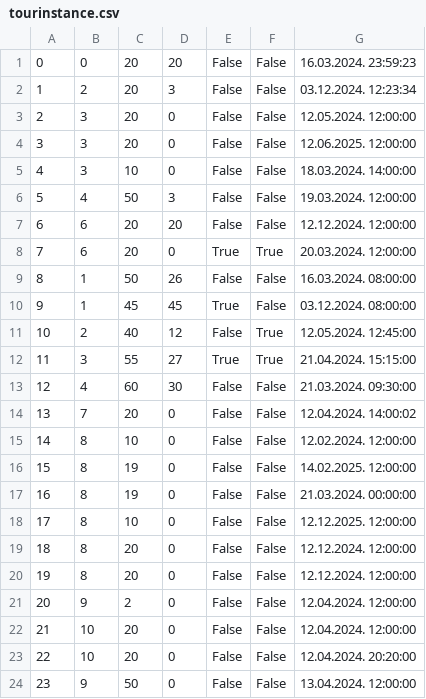
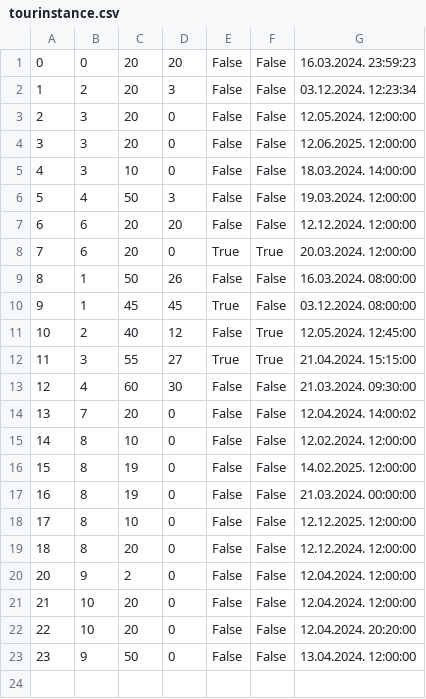
Before and after one commit to kzi-nastava/sims-in-2024-group-2-team-c, a CSV file: Resources/Data/tourinstance.csv, drawn as a sheet; the diff names each change by its address in the sheet, - before the commit and + after, or states it on an @@ line.

```diff
--- a/Resources/Data/tourinstance.csv
+++ b/Resources/Data/tourinstance.csv
-row 20: 19 | 8 | 20 | 0 | False | False | 12.12.2024. 12:00:00
```
Also changed, not shown: 8 other files.
